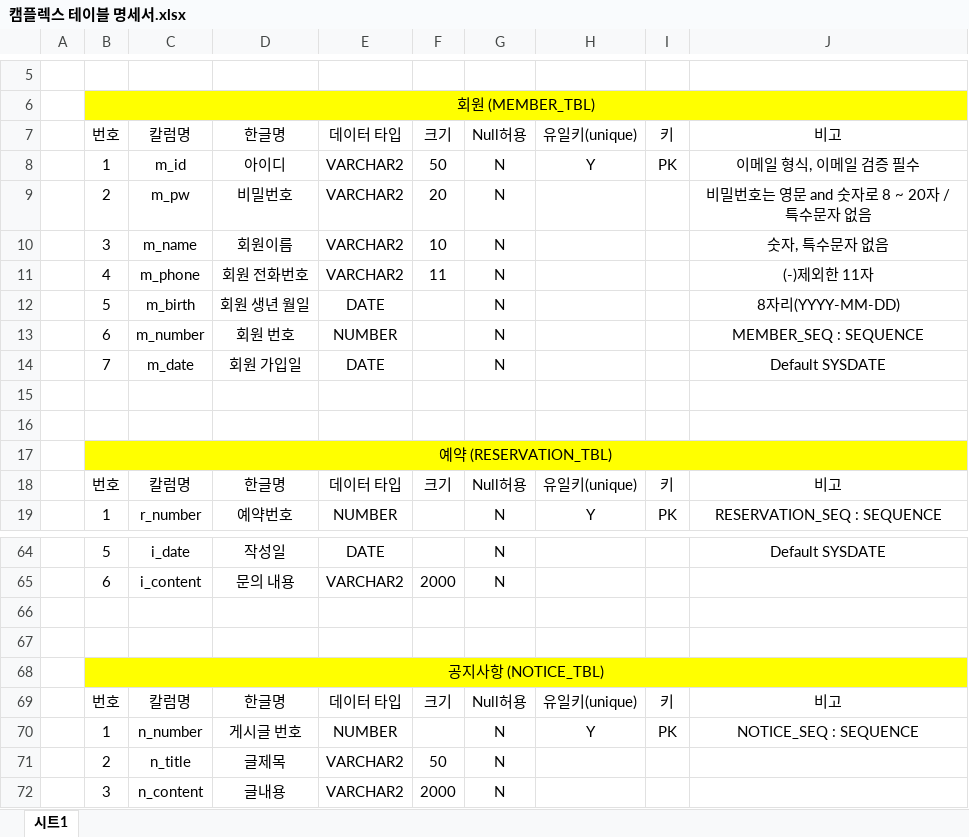
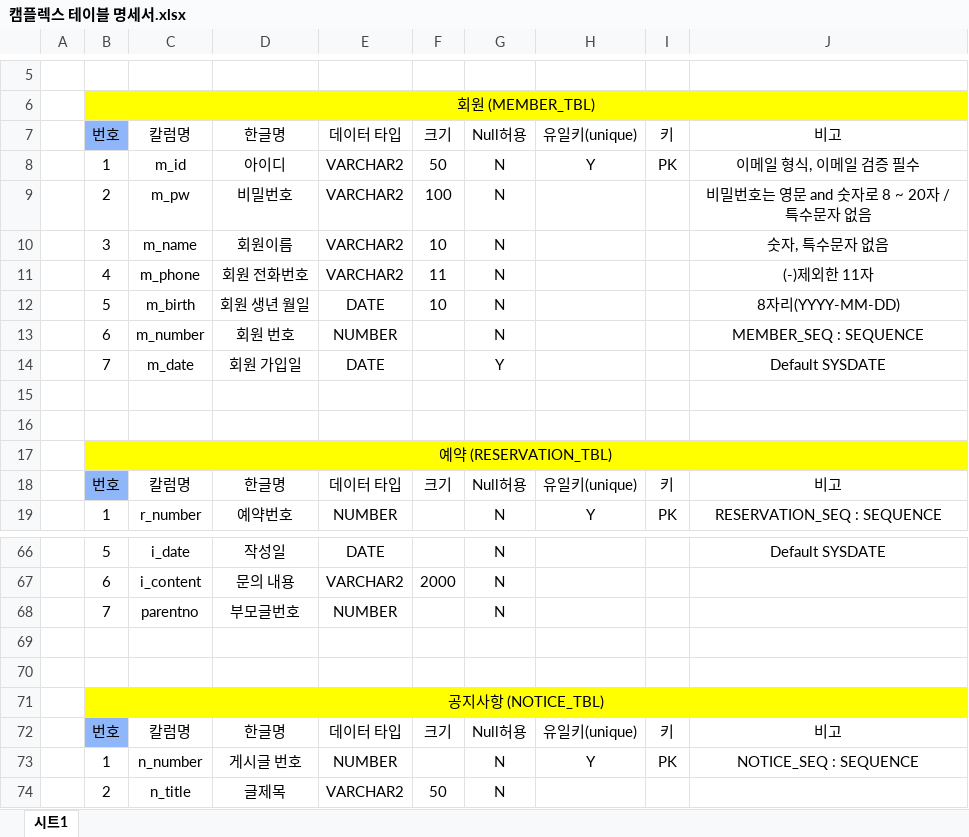
Before and after one commit to seoulsudal/CamFlexProject, an Excel workbook: 프로젝트 산출물/5. 테이블명세서/캠플렉스 테이블 명세서.xlsx, sheet 시트1, drawn as a sheet; only a part is shown, gaps mark what is left out; the shorter side is filled out with more unchanged rows; values as stored, in another font and other column widths than the file's, no borders; addresses are those after the commit; the diff covers the shown part only; the diff names each change by its address in the sheet, - before the commit and + after, or states it on an @@ line.

```diff
--- a/프로젝트 산출물/5. 테이블명세서/캠플렉스 테이블 명세서.xlsx (sheet 시트1)
+++ b/프로젝트 산출물/5. 테이블명세서/캠플렉스 테이블 명세서.xlsx (sheet 시트1)
-B7 fill: none
+B7 fill: #8EB6F8
-F9: 20
+F9: 100
-F12: (empty)
+F12: 10
-G14: N
+G14: Y
-B18 fill: none
+B18 fill: #8EB6F8
+row 68:  | 7 | parentno | 부모글번호 | NUMBER |  | N
-B72 fill: none
+B72 fill: #8EB6F8
```
Also changed, not shown: 3 added rows, 6 removed rows, 2 edited cells and cell formats elsewhere in this sheet, 프로젝트 산출물/10. 구조명세서/캠플렉스 프로젝트 구조명세서.xlsx, 프로젝트 산출물/11.일정관리/캠플렉스 일정관리.xlsx, 37 other files.
